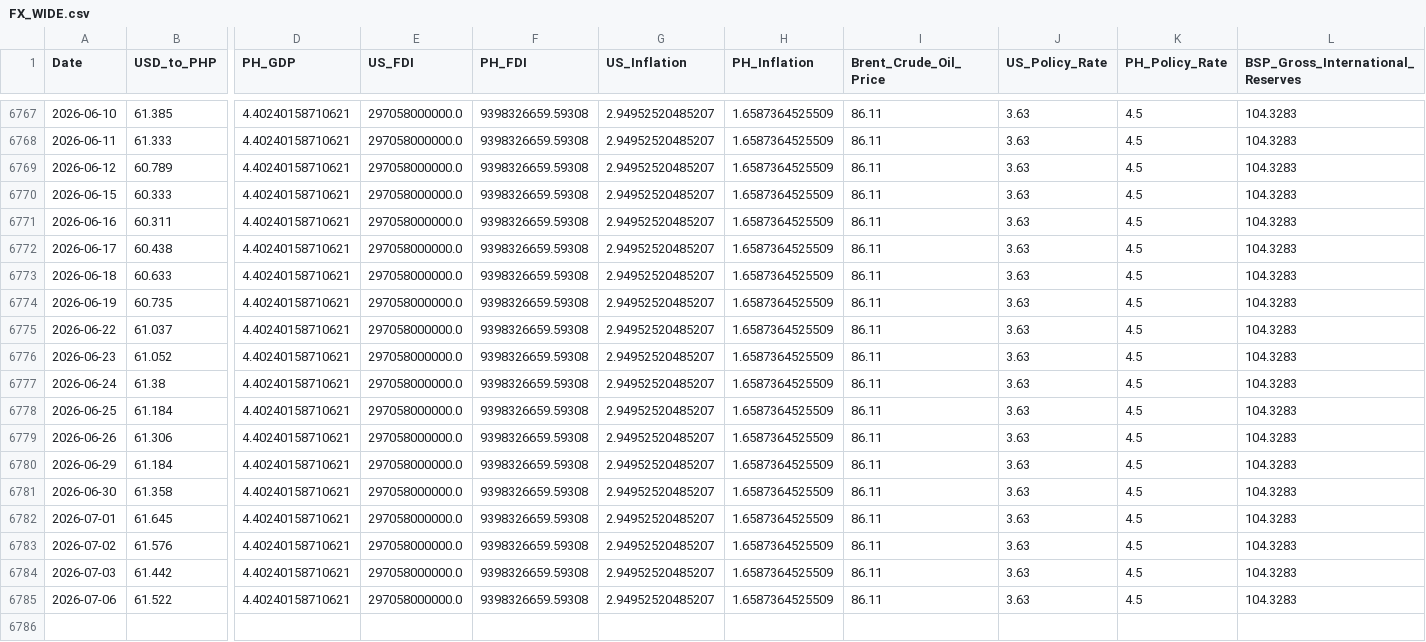
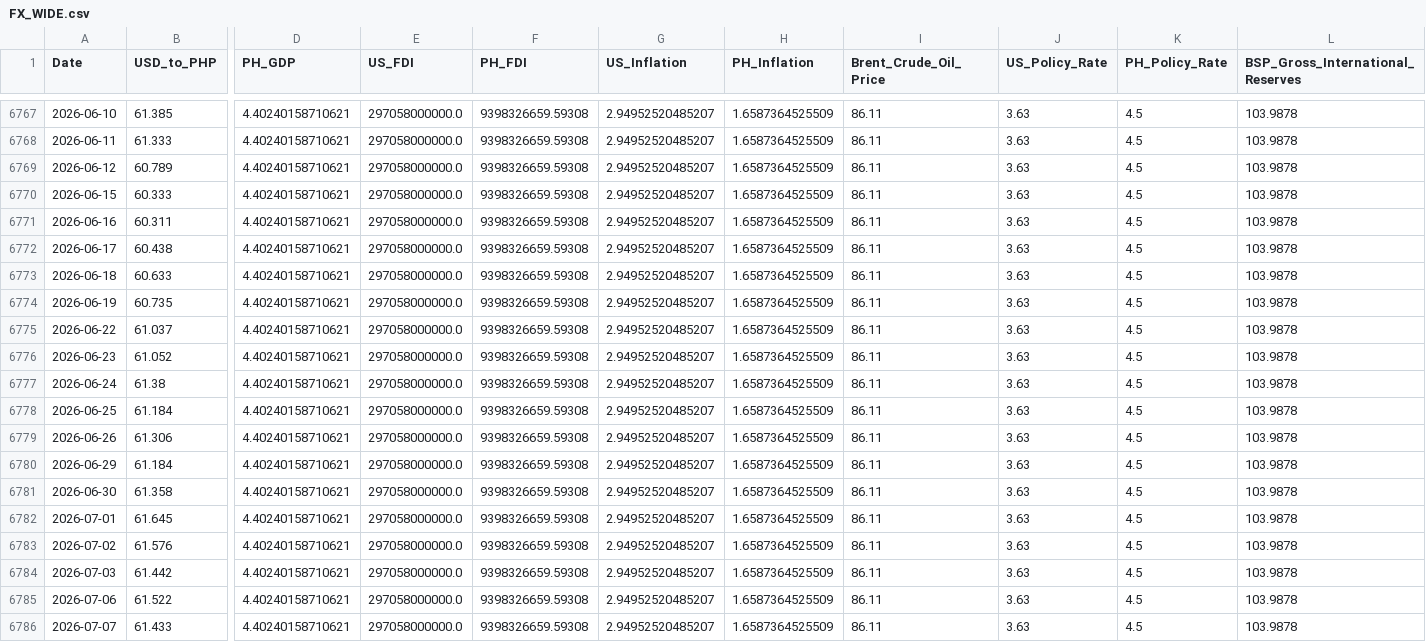
Before and after one commit to Forex-DataViz/forex-dashboard, a CSV file: FX_WIDE.csv, drawn as a sheet; only a part is shown, gaps mark what is left out; rows hold the shown columns only; the diff covers the shown part only; the diff names each change by its address in the sheet, - before the commit and + after, or states it on an @@ line.

```diff
--- a/FX_WIDE.csv
+++ b/FX_WIDE.csv
-L6767:L6785 (BSP_Gross_International_Reserves): 104.3283
+L6767:L6785 (BSP_Gross_International_Reserves): 103.9878
+row 6786: 2026-07-07 | 61.433 | 4.40240158710621 | 297058000000.0 | 9398326659.59308 | 2.94952520485207 | 1.6587364525509 | 86.11 | 3.63 | 4.5 | 103.9878
```
Also changed, not shown: 27 edited cells elsewhere in this file.
